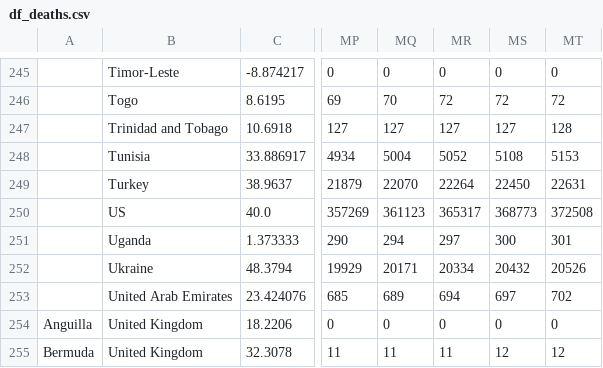
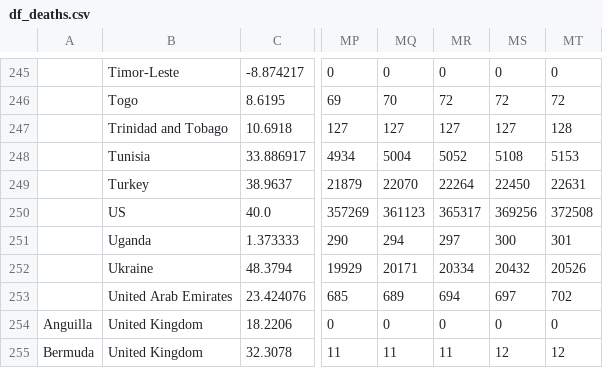
Before and after one commit to Learning-from-the-curve/dashboard-world, a CSV file: input/df_deaths.csv, drawn as a sheet; only a part is shown, gaps mark what is left out; the diff names each change by its address in the sheet, - before the commit and + after, or states it on an @@ line.

Commit message:
Data Updated

```diff
--- a/input/df_deaths.csv
+++ b/input/df_deaths.csv
-MS250: 368773
+MS250: 369256
```
Also changed, not shown: 15 other files.
